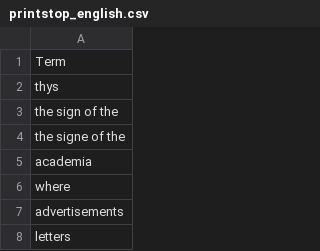
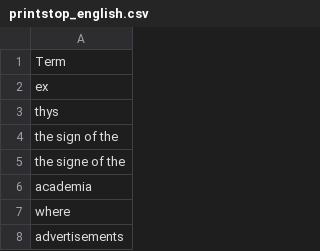
Before and after one commit to COMHIS/bibliographica, a CSV file: inst/extdata/printstop_english.csv, drawn as a sheet; only a part is shown; the shorter side is filled out with more unchanged rows; the diff names each change by its address in the sheet, - before the commit and + after, or states it on an @@ line.

```diff
--- a/inst/extdata/printstop_english.csv
+++ b/inst/extdata/printstop_english.csv
+row 2: ex
```
Also changed, not shown: inst/extdata/printstop_finnish.csv, inst/extdata/printstop_french.csv, 2 other files.
